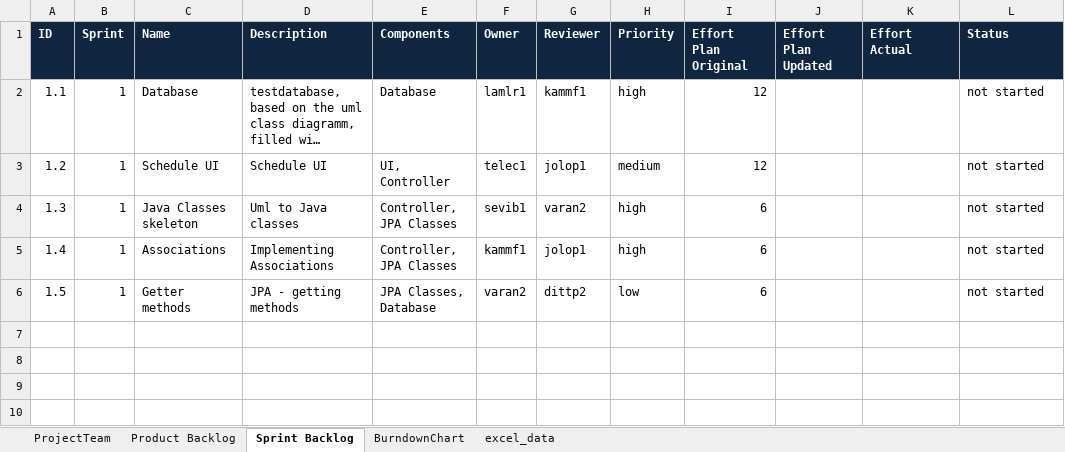
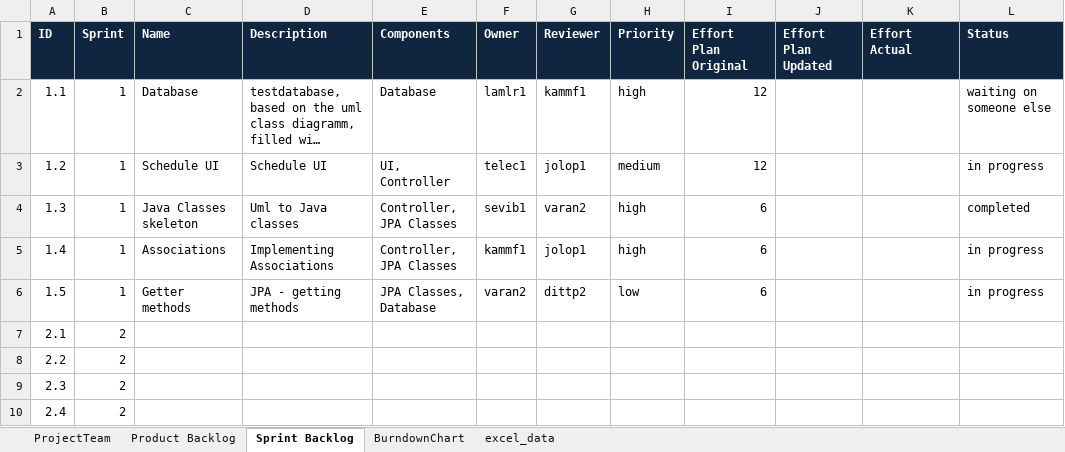
Before and after one commit to sevib1/ch.bfh.btx8081.w2016.blue, an Excel workbook: doc/CS1/Task11/scrum_v02_sprint2.xlsx, sheet Sprint Backlog, drawn as a sheet; long unchanged cells end in …; values as stored, in another font and other column widths than the file's, no borders; the diff names each change by its address in the sheet, - before the commit and + after, or states it on an @@ line.

Commit message:
Anpassung Status Sprint1, Evaluation Sprint2

```diff
--- a/doc/CS1/Task11/scrum_v02_sprint2.xlsx (sheet Sprint Backlog)
+++ b/doc/CS1/Task11/scrum_v02_sprint2.xlsx (sheet Sprint Backlog)
-L2 (Status): not started
+L2 (Status): waiting on someone else
-L3 (Status): not started
+L3 (Status): in progress
-L4 (Status): not started
+L4 (Status): completed
-L5:L6 (Status): not started
+L5:L6 (Status): in progress
+row 7: 2.1 | 2
+row 8: 2.2 | 2
+row 9: 2.3 | 2
+row 10: 2.4 | 2
```
